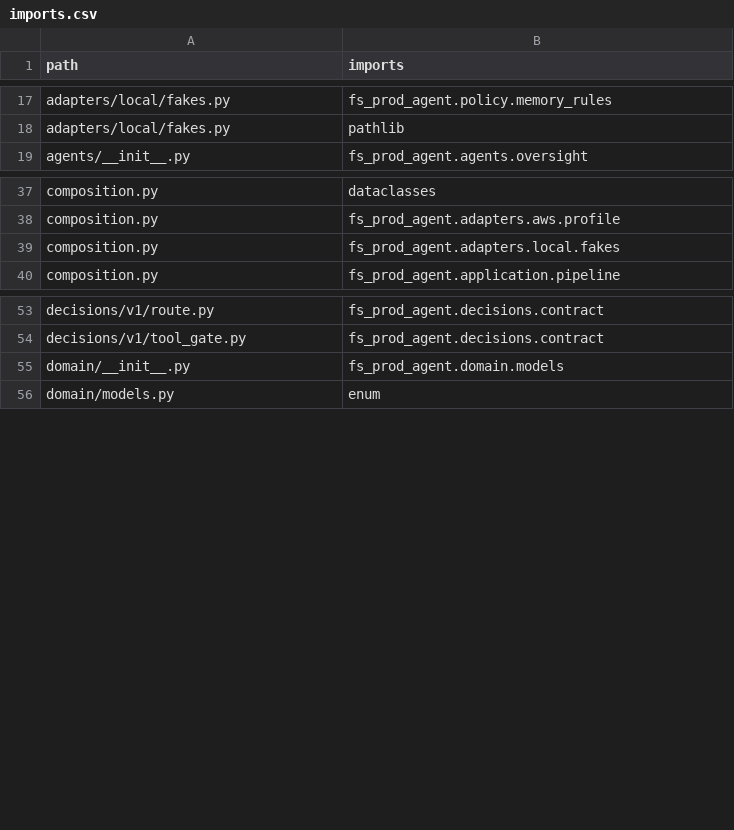
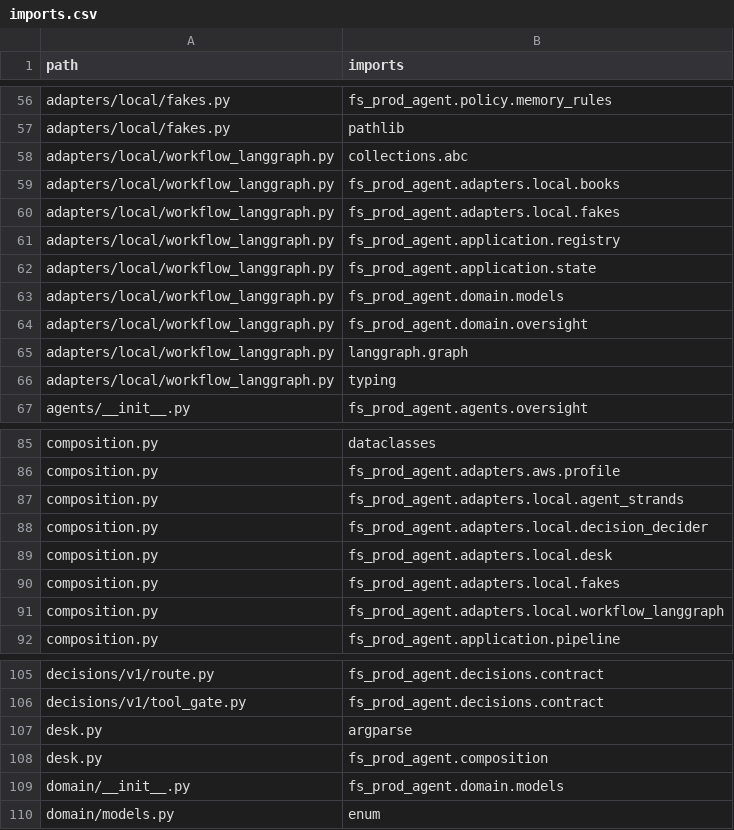
Before and after one commit to Simon-GitHub-Code/fs-prod-agent, a CSV file: docs/context/imports.csv, drawn as a sheet; only a part is shown, gaps mark what is left out; the diff covers the shown part only; the diff names each change by its address in the sheet, - before the commit and + after, or states it on an @@ line.

```diff
--- a/docs/context/imports.csv
+++ b/docs/context/imports.csv
+row 58: adapters/local/workflow_langgraph.py | collections.abc
+row 59: adapters/local/workflow_langgraph.py | fs_prod_agent.adapters.local.books
+row 60: adapters/local/workflow_langgraph.py | fs_prod_agent.adapters.local.fakes
+row 61: adapters/local/workflow_langgraph.py | fs_prod_agent.application.registry
+row 62: adapters/local/workflow_langgraph.py | fs_prod_agent.application.state
+row 63: adapters/local/workflow_langgraph.py | fs_prod_agent.domain.models
+row 64: adapters/local/workflow_langgraph.py | fs_prod_agent.domain.oversight
+row 65: adapters/local/workflow_langgraph.py | langgraph.graph
+row 66: adapters/local/workflow_langgraph.py | typing
+row 87: composition.py | fs_prod_agent.adapters.local.agent_strands
+row 88: composition.py | fs_prod_agent.adapters.local.decision_decider
+row 89: composition.py | fs_prod_agent.adapters.local.desk
+row 91: composition.py | fs_prod_agent.adapters.local.workflow_langgraph
+row 107: desk.py | argparse
+row 108: desk.py | fs_prod_agent.composition
```
Also changed, not shown: 39 added rows elsewhere in this file, docs/context/hotspots.csv, 24 other files.
